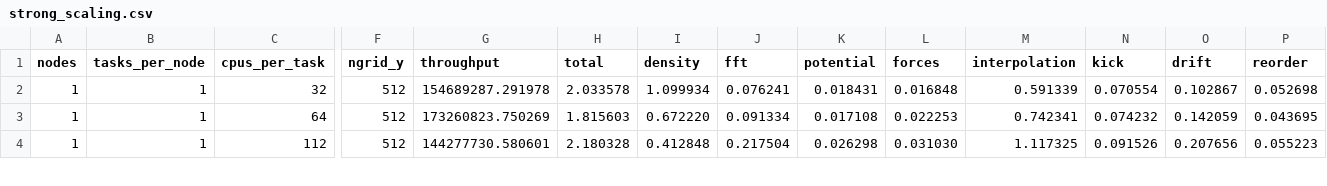
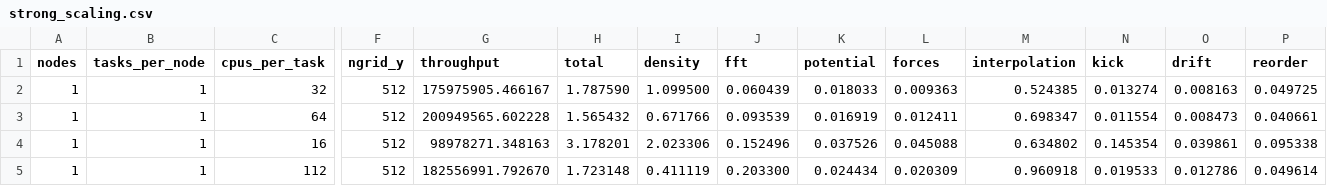
Before and after one commit to Spina02/HPC-particle-mesh, a CSV file: results/strong_scaling.csv, drawn as a sheet; only a part is shown, gaps mark what is left out; addresses are those after the commit; rows hold the shown columns only; the diff covers the shown part only; the diff names each change by its address in the sheet, - before the commit and + after, or states it on an @@ line.

```diff
--- a/results/strong_scaling.csv
+++ b/results/strong_scaling.csv
-G2 (throughput): 154689287.291978
+G2 (throughput): 175975905.466167
-H2 (total): 2.033578
+H2 (total): 1.787590
-I2 (density): 1.099934
+I2 (density): 1.099500
-J2 (fft): 0.076241
+J2 (fft): 0.060439
-K2 (potential): 0.018431
+K2 (potential): 0.018033
-L2 (forces): 0.016848
+L2 (forces): 0.009363
-M2 (interpolation): 0.591339
+M2 (interpolation): 0.524385
-N2 (kick): 0.070554
+N2 (kick): 0.013274
-O2 (drift): 0.102867
+O2 (drift): 0.008163
-P2 (reorder): 0.052698
+P2 (reorder): 0.049725
-G3 (throughput): 173260823.750269
+G3 (throughput): 200949565.602228
-H3 (total): 1.815603
+H3 (total): 1.565432
-I3 (density): 0.672220
+I3 (density): 0.671766
-J3 (fft): 0.091334
+J3 (fft): 0.093539
-K3 (potential): 0.017108
+K3 (potential): 0.016919
-L3 (forces): 0.022253
+L3 (forces): 0.012411
-M3 (interpolation): 0.742341
+M3 (interpolation): 0.698347
-N3 (kick): 0.074232
+N3 (kick): 0.011554
-O3 (drift): 0.142059
+O3 (drift): 0.008473
-P3 (reorder): 0.043695
+P3 (reorder): 0.040661
+row 4: 1 | 1 | 16 | 512 | 98978271.348163 | 3.178201 | 2.023306 | 0.152496 | 0.037526 | 0.045088 | 0.634802 | 0.145354 | 0.039861 | 0.095338
-G5 (throughput): 144277730.580601
+G5 (throughput): 182556991.792670
-H5 (total): 2.180328
+H5 (total): 1.723148
-I5 (density): 0.412848
+I5 (density): 0.411119
-J5 (fft): 0.217504
+J5 (fft): 0.203300
-K5 (potential): 0.026298
+K5 (potential): 0.024434
-L5 (forces): 0.031030
+L5 (forces): 0.020309
-M5 (interpolation): 1.117325
+M5 (interpolation): 0.960918
-N5 (kick): 0.091526
+N5 (kick): 0.019533
-O5 (drift): 0.207656
+O5 (drift): 0.012786
-P5 (reorder): 0.055223
+P5 (reorder): 0.049614
```
Also changed, not shown: 1 removed row and 39 edited cells elsewhere in this file, results/gpu_scaling.csv, results/serial_timing.csv, 36 other files.
